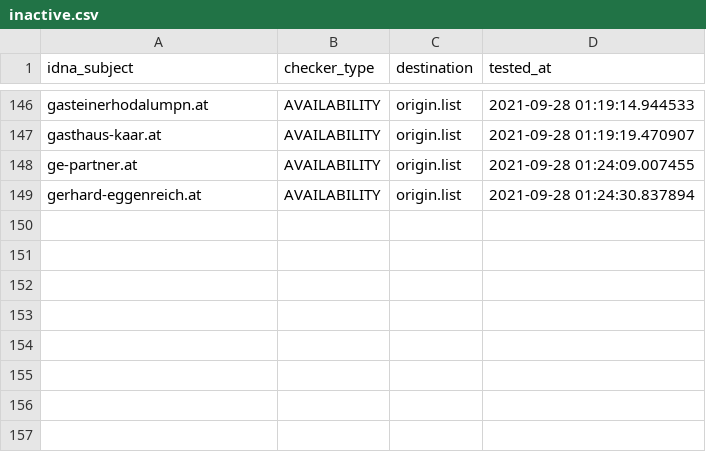
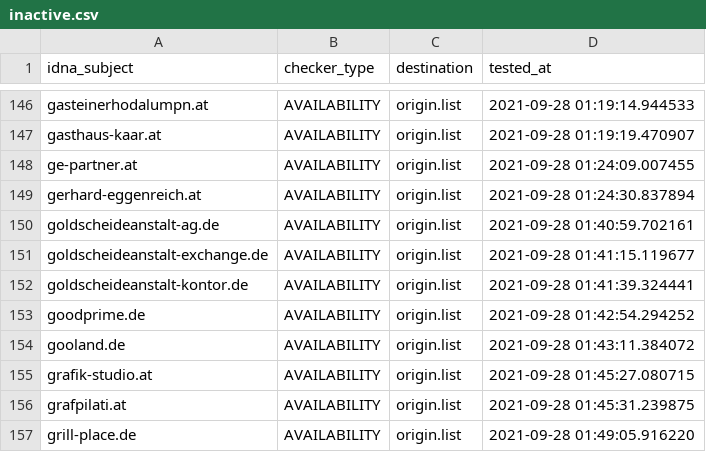
Before and after one commit to dead-hosts/Zelo72s_rpi.pihole.blocklists.fake, a CSV file: .pyfunceble/inactive.csv, drawn as a sheet; only a part is shown, gaps mark what is left out.

```diff
--- a/.pyfunceble/inactive.csv
+++ b/.pyfunceble/inactive.csv
@@ -149 +149,9 @@ ge-partner.at,AVAILABILITY,origin.list,2021-09-28 01:24:09.007455
 gerhard-eggenreich.at,AVAILABILITY,origin.list,2021-09-28 01:24:30.837894
+goldscheideanstalt-ag.de,AVAILABILITY,origin.list,2021-09-28 01:40:59.702161
+goldscheideanstalt-exchange.de,AVAILABILITY,origin.list,2021-09-28 01:41:15.119677
+goldscheideanstalt-kontor.de,AVAILABILITY,origin.list,2021-09-28 01:41:39.324441
+goodprime.de,AVAILABILITY,origin.list,2021-09-28 01:42:54.294252
+gooland.de,AVAILABILITY,origin.list,2021-09-28 01:43:11.384072
+grafik-studio.at,AVAILABILITY,origin.list,2021-09-28 01:45:27.080715
+grafpilati.at,AVAILABILITY,origin.list,2021-09-28 01:45:31.239875
+grill-place.de,AVAILABILITY,origin.list,2021-09-28 01:49:05.916220
```
Also changed, not shown: 13 other files.
